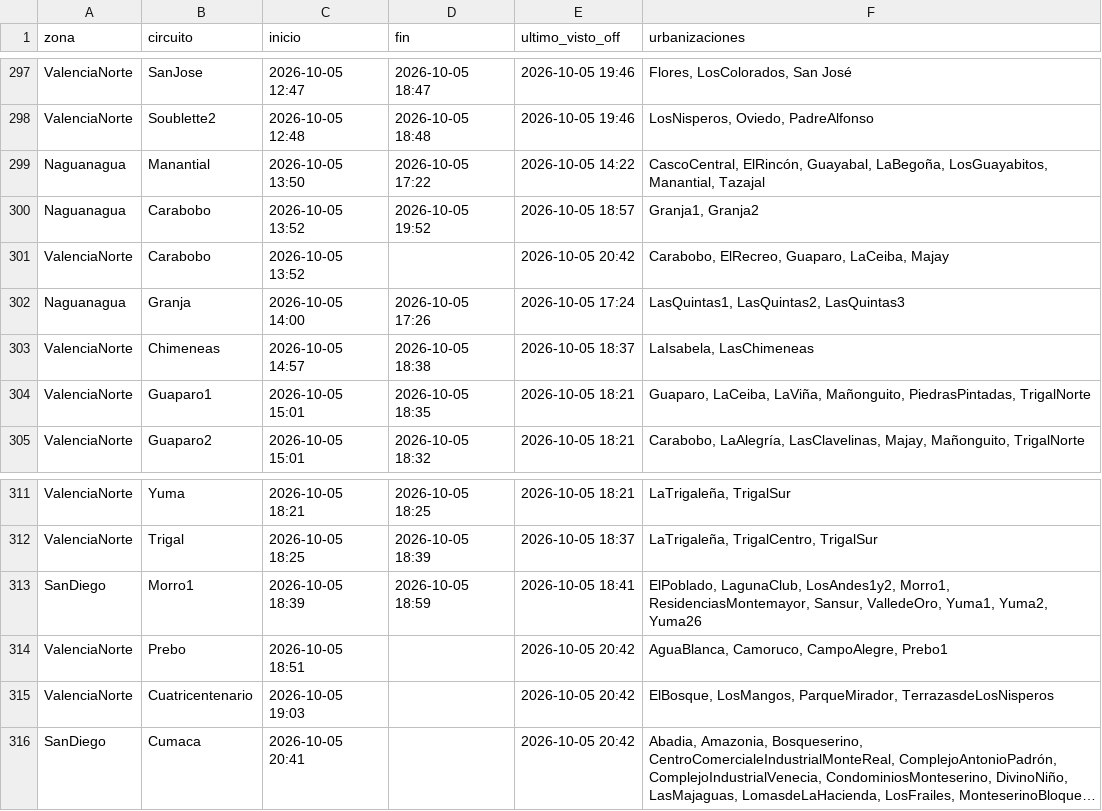
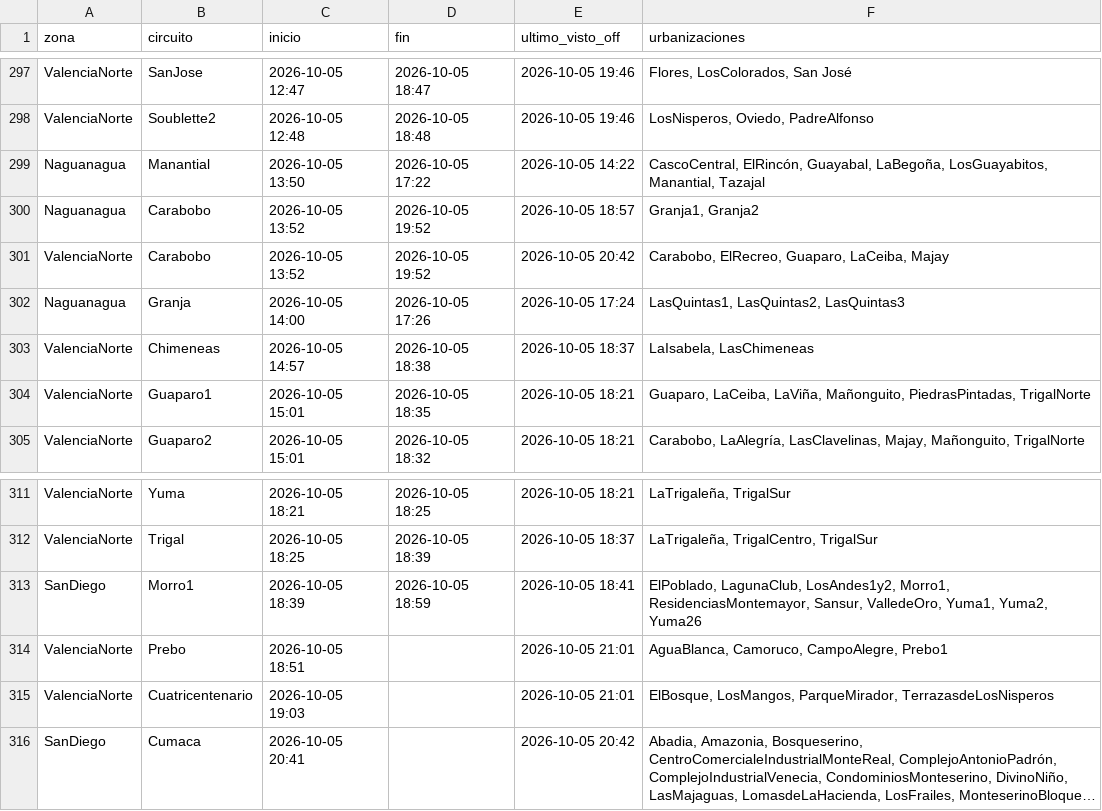
Before and after one commit to ricardotester12-glitch/cortes-luz-valencia, a CSV file: data/cortes.csv, drawn as a sheet; only a part is shown, gaps mark what is left out; long unchanged cells end in …; the diff names each change by its address in the sheet, - before the commit and + after, or states it on an @@ line.

```diff
--- a/data/cortes.csv
+++ b/data/cortes.csv
-D301 (fin): (empty)
+D301 (fin): 2026-10-05 19:52
-E314:E315 (ultimo_visto_off): 2026-10-05 20:42
+E314:E315 (ultimo_visto_off): 2026-10-05 21:01
```
Also changed, not shown: data/reportes.csv, 1 other file.
